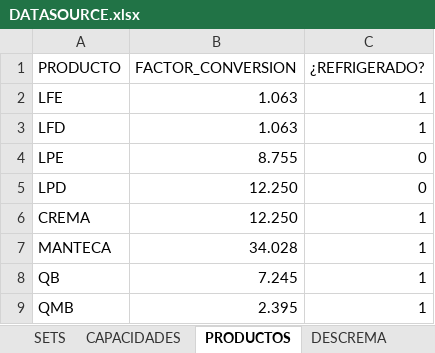
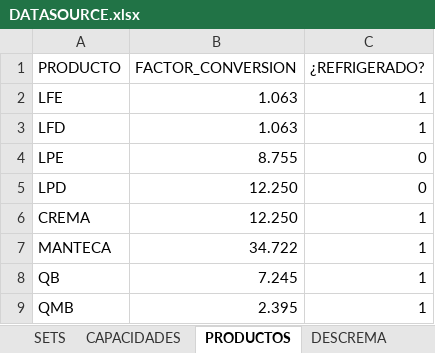
Before and after one commit to mateopozzo/TP-IO, an Excel workbook: DATASOURCE.xlsx, sheet PRODUCTOS, drawn as a sheet; values as stored, in another font and other column widths than the file's, no borders; the diff names each change by its address in the sheet, - before the commit and + after, or states it on an @@ line.

```diff
--- a/DATASOURCE.xlsx (sheet PRODUCTOS)
+++ b/DATASOURCE.xlsx (sheet PRODUCTOS)
-B7 (FACTOR_CONVERSION): 34.028
+B7 (FACTOR_CONVERSION): 34.722
```
Also changed, not shown: sheet DESCREMA, sheet PARAMETROS, 2 other files.
